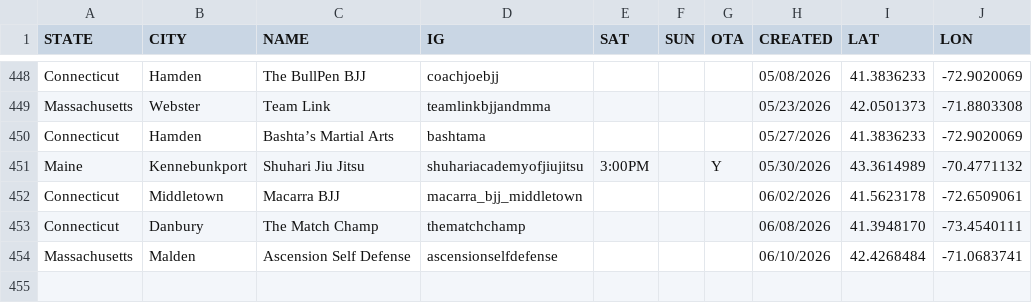
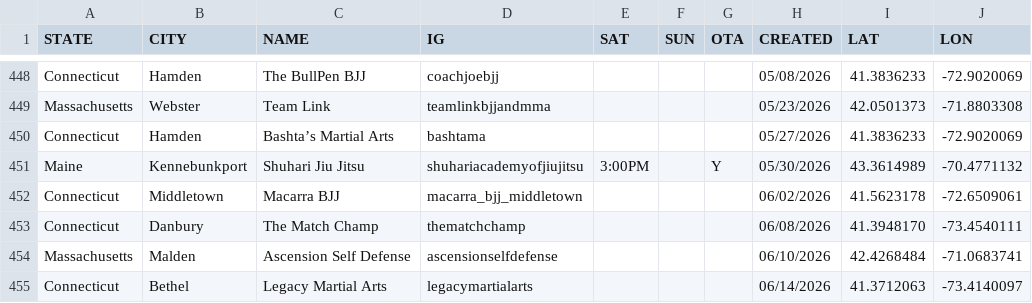
Before and after one commit to anyjiujitsu/anyjiujitsu.github.io, a CSV file: directory.csv, drawn as a sheet; only a part is shown, gaps mark what is left out; the diff names each change by its address in the sheet, - before the commit and + after, or states it on an @@ line.

Commit message:
Append directory row (2026-06-15T01:41:39.402Z)

```diff
--- a/directory.csv
+++ b/directory.csv
+row 455: Connecticut | Bethel | Legacy Martial Arts | legacymartialarts |  |  |  | 06/14/2026 | 41.3712063 | -73.4140097
```
